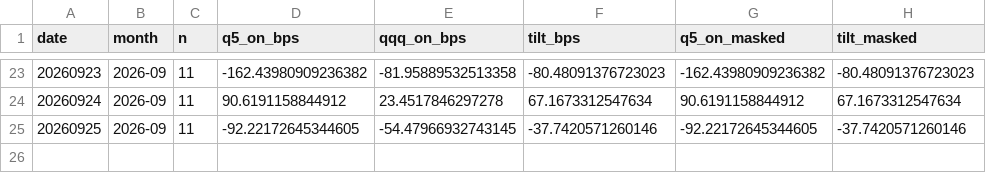
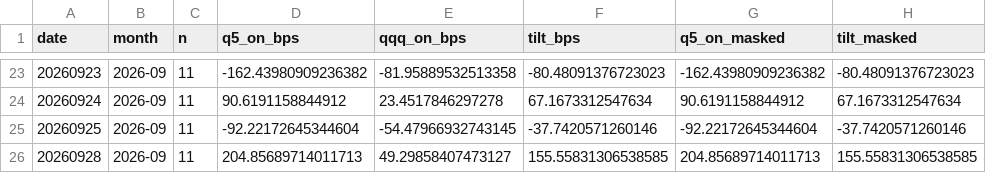
Before and after one commit to BDR-Pro/qqq-microstructure, a CSV file: reports/xsec_paper_daily.csv, drawn as a sheet; only a part is shown, gaps mark what is left out.

```diff
--- a/reports/xsec_paper_daily.csv
+++ b/reports/xsec_paper_daily.csv
@@ -24,2 +24,3 @@ date,month,n,q5_on_bps,qqq_on_bps,tilt_bps,q5_on_masked,tilt_masked
 20260924,2026-09,11,90.6191158844912,23.4517846297278,67.1673312547634,90.6191158844912,67.1673312547634
-20260925,2026-09,11,-92.22172645344605,-54.47966932743145,-37.7420571260146,-92.22172645344605,-37.7420571260146
+20260925,2026-09,11,-92.22172645344604,-54.47966932743145,-37.7420571260146,-92.22172645344604,-37.7420571260146
+20260928,2026-09,11,204.85689714011713,49.29858407473127,155.55831306538585,204.85689714011713,155.55831306538585
```
